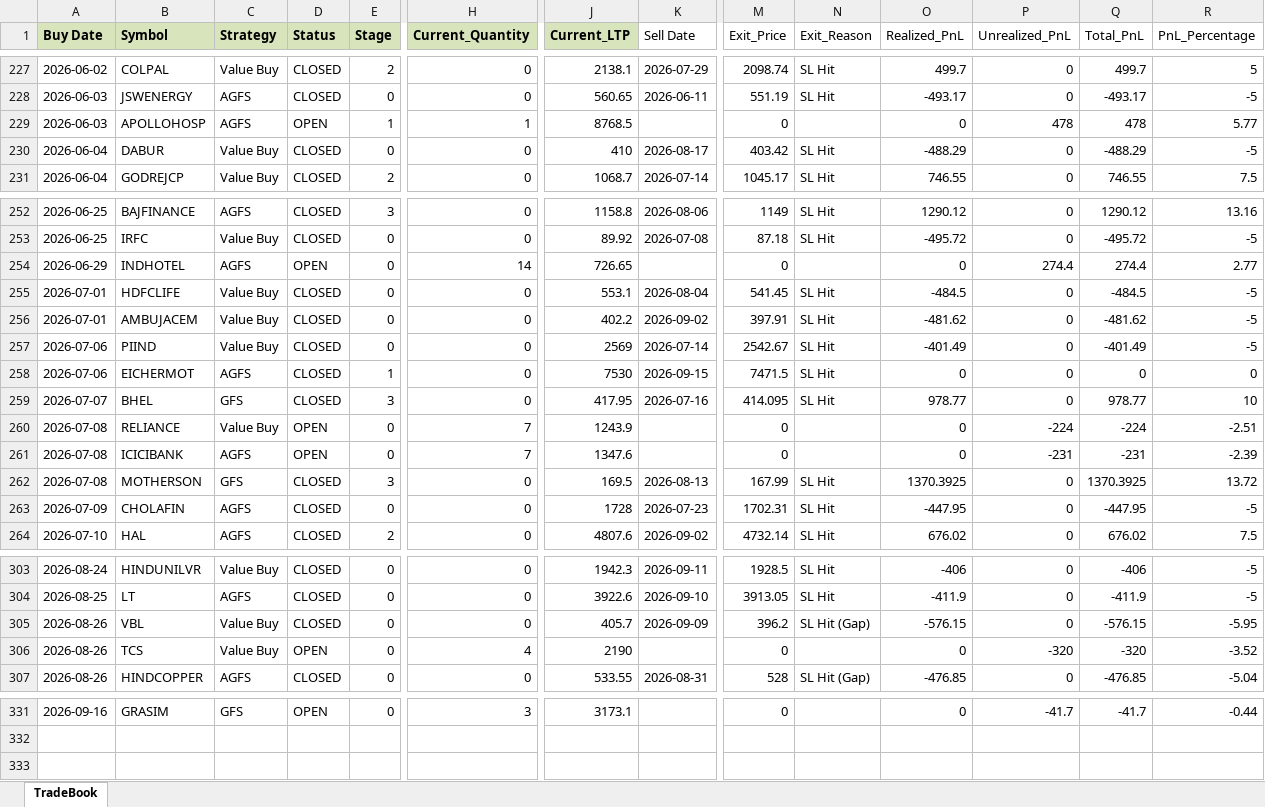
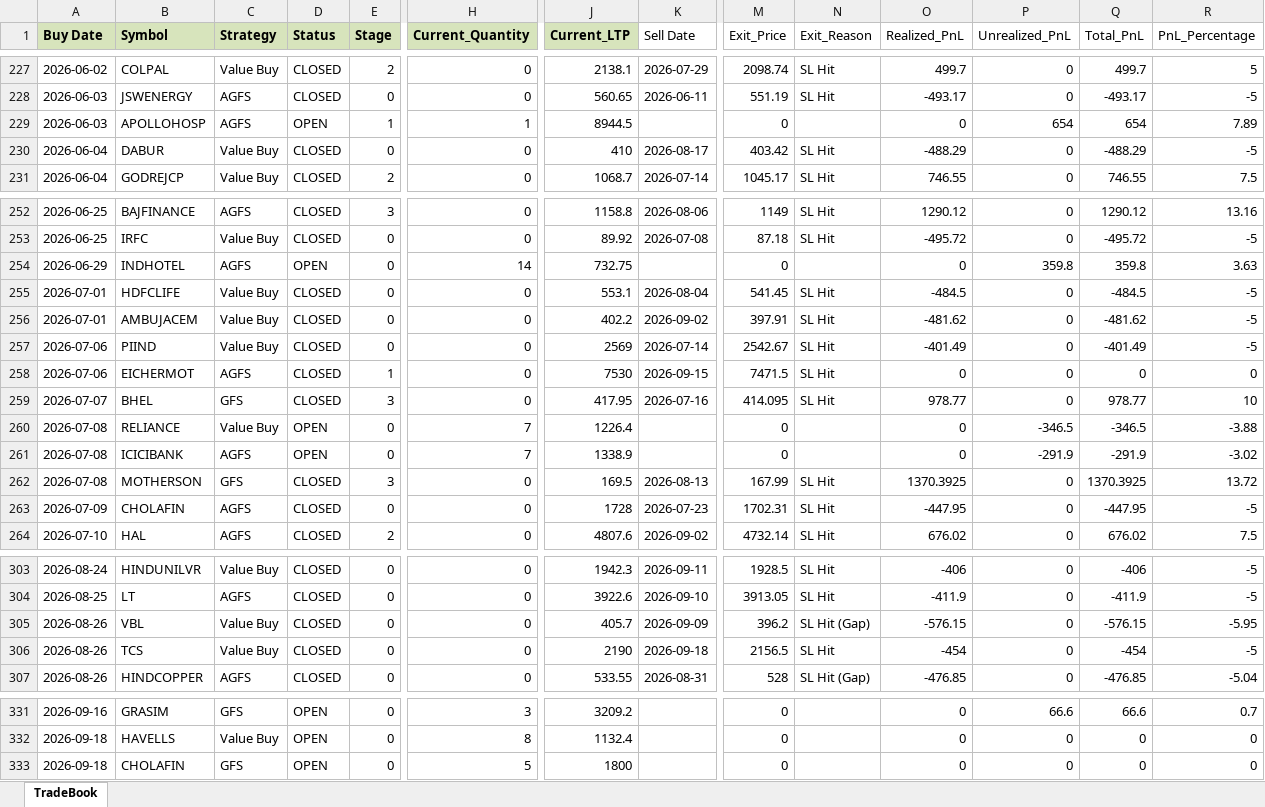
Before and after one commit to Manu4AI/Google-AntiGravity, an Excel workbook: Paper Trading Simulator/paper_trade_book.xlsx, sheet TradeBook, drawn as a sheet; only a part is shown, gaps mark what is left out; values as stored, in another font and other column widths than the file's, no borders; rows hold the shown columns only; the diff covers the shown part only; the diff names each change by its address in the sheet, - before the commit and + after, or states it on an @@ line.

```diff
--- a/Paper Trading Simulator/paper_trade_book.xlsx (sheet TradeBook)
+++ b/Paper Trading Simulator/paper_trade_book.xlsx (sheet TradeBook)
-J229 (Current_LTP): 8768.5
+J229 (Current_LTP): 8944.5
-P229 (Unrealized_PnL): 478
+P229 (Unrealized_PnL): 654
-Q229 (Total_PnL): 478
+Q229 (Total_PnL): 654
-R229 (PnL_Percentage): 5.77
+R229 (PnL_Percentage): 7.89
-J254 (Current_LTP): 726.65
+J254 (Current_LTP): 732.75
-P254 (Unrealized_PnL): 274.4
+P254 (Unrealized_PnL): 359.8
-Q254 (Total_PnL): 274.4
+Q254 (Total_PnL): 359.8
-R254 (PnL_Percentage): 2.77
+R254 (PnL_Percentage): 3.63
-J260 (Current_LTP): 1243.9
+J260 (Current_LTP): 1226.4
-P260 (Unrealized_PnL): -224
+P260 (Unrealized_PnL): -346.5
-Q260 (Total_PnL): -224
+Q260 (Total_PnL): -346.5
-R260 (PnL_Percentage): -2.51
+R260 (PnL_Percentage): -3.88
-J261 (Current_LTP): 1347.6
+J261 (Current_LTP): 1338.9
-P261 (Unrealized_PnL): -231
+P261 (Unrealized_PnL): -291.9
-Q261 (Total_PnL): -231
+Q261 (Total_PnL): -291.9
-R261 (PnL_Percentage): -2.39
+R261 (PnL_Percentage): -3.02
-D306 (Status): OPEN
+D306 (Status): CLOSED
-H306 (Current_Quantity): 4
+H306 (Current_Quantity): 0
-K306 (Sell Date): (empty)
+K306 (Sell Date): 2026-09-18
-M306 (Exit_Price): 0
+M306 (Exit_Price): 2156.5
-N306 (Exit_Reason): (empty)
+N306 (Exit_Reason): SL Hit
-O306 (Realized_PnL): 0
+O306 (Realized_PnL): -454
-P306 (Unrealized_PnL): -320
+P306 (Unrealized_PnL): 0
-Q306 (Total_PnL): -320
+Q306 (Total_PnL): -454
-R306 (PnL_Percentage): -3.52
+R306 (PnL_Percentage): -5
-J331 (Current_LTP): 3173.1
+J331 (Current_LTP): 3209.2
-P331 (Unrealized_PnL): -41.7
+P331 (Unrealized_PnL): 66.6
-Q331 (Total_PnL): -41.7
+Q331 (Total_PnL): 66.6
-R331 (PnL_Percentage): -0.44
+R331 (PnL_Percentage): 0.7
+row 332: 2026-09-18 | HAVELLS | Value Buy | OPEN | 0 | 8 | 1132.4 |  | 0 |  | 0 | 0 | 0 | 0
+row 333: 2026-09-18 | CHOLAFIN | GFS | OPEN | 0 | 5 | 1800 |  | 0 |  | 0 | 0 | 0 | 0
```
Also changed, not shown: 76 edited cells elsewhere in this sheet, 1 other file.
